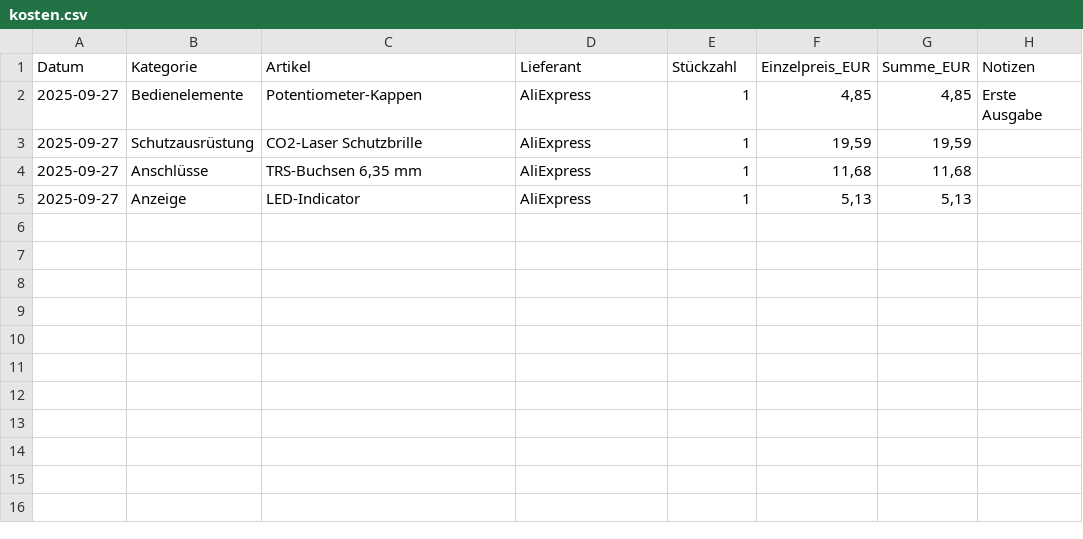
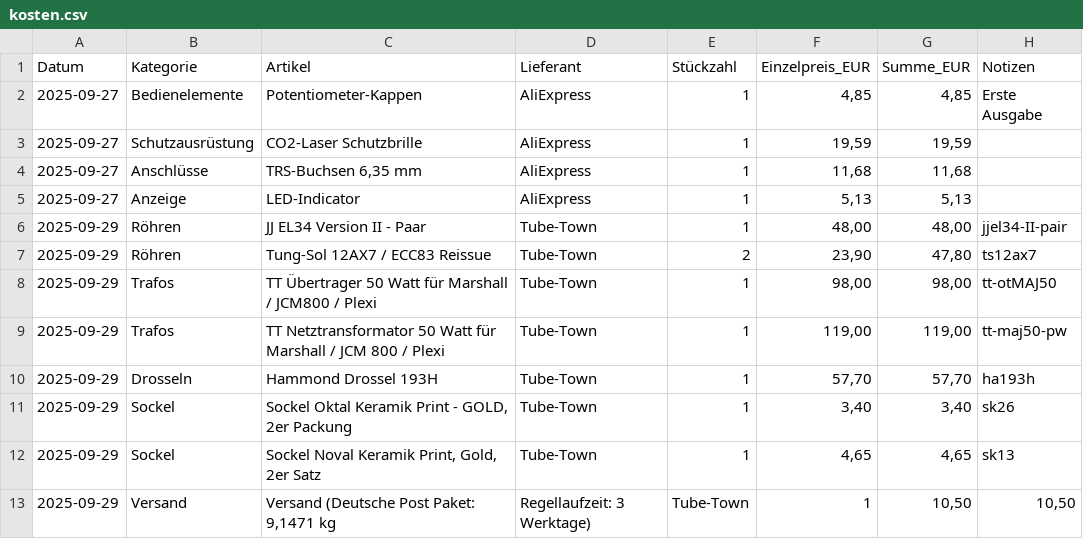
Before and after one commit to MechatronikMonkey/Wechselbalg50, a CSV file: doc/kosten.csv, drawn as a sheet.

Commit message:
update cost

```diff
--- a/doc/kosten.csv
+++ b/doc/kosten.csv
@@ -5 +5,9 @@ Datum;Kategorie;Artikel;Lieferant;Stückzahl;Einzelpreis_EUR;Summe_EUR;Notizen
 2025-09-27;Anzeige;LED-Indicator;AliExpress;1;5,13;5,13;
+2025-09-29;Röhren;JJ EL34 Version II - Paar;Tube-Town;1;48,00;48,00;jjel34-II-pair
+2025-09-29;Röhren;Tung-Sol 12AX7 / ECC83 Reissue;Tube-Town;2;23,90;47,80;ts12ax7
+2025-09-29;Trafos;TT Übertrager 50 Watt für Marshall / JCM800 / Plexi;Tube-Town;1;98,00;98,00;tt-otMAJ50
+2025-09-29;Trafos;TT Netztransformator 50 Watt für Marshall / JCM 800 / Plexi;Tube-Town;1;119,00;119,00;tt-maj50-pw
+2025-09-29;Drosseln;Hammond Drossel 193H;Tube-Town;1;57,70;57,70;ha193h
+2025-09-29;Sockel;Sockel Oktal Keramik Print - GOLD, 2er Packung;Tube-Town;1;3,40;3,40;sk26
+2025-09-29;Sockel;Sockel Noval Keramik Print, Gold, 2er Satz;Tube-Town;1;4,65;4,65;sk13
+2025-09-29;Versand;Versand (Deutsche Post Paket: 9,1471 kg; Regellaufzeit: 3 Werktage);Tube-Town;1;10,50;10,50;
```
